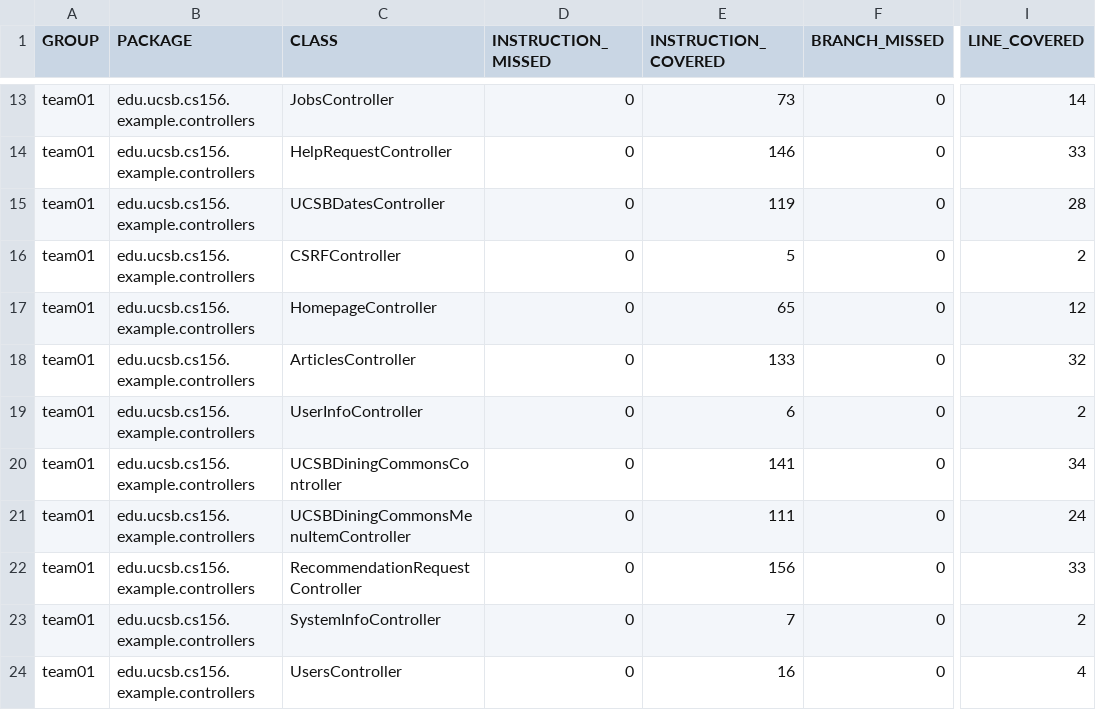
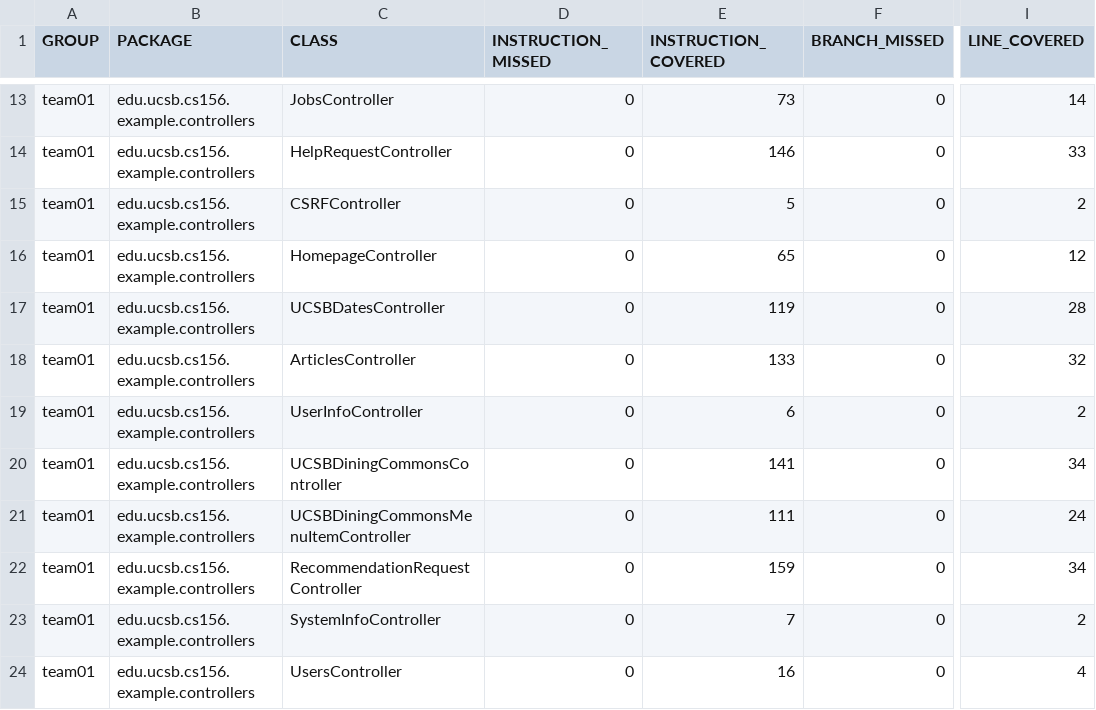
Before and after one commit to ucsb-cs156-f26/team01-f26-04, a CSV file: jacoco/jacoco.csv, drawn as a sheet; only a part is shown, gaps mark what is left out; the diff names each change by its address in the sheet, - before the commit and + after, or states it on an @@ line.

Commit message:
Deploying to gh-pages from @ ucsb-cs156-f26/team01-f26-04@6d58423670c61531043c1c6060b990084c3ce64d 🚀

```diff
--- a/jacoco/jacoco.csv
+++ b/jacoco/jacoco.csv
@@ row 15 moved to row 17: team01 @@
-E22 (INSTRUCTION_COVERED): 156
+E22 (INSTRUCTION_COVERED): 159
-I22 (LINE_COVERED): 33
+I22 (LINE_COVERED): 34
```
Also changed, not shown: 7 other files.
